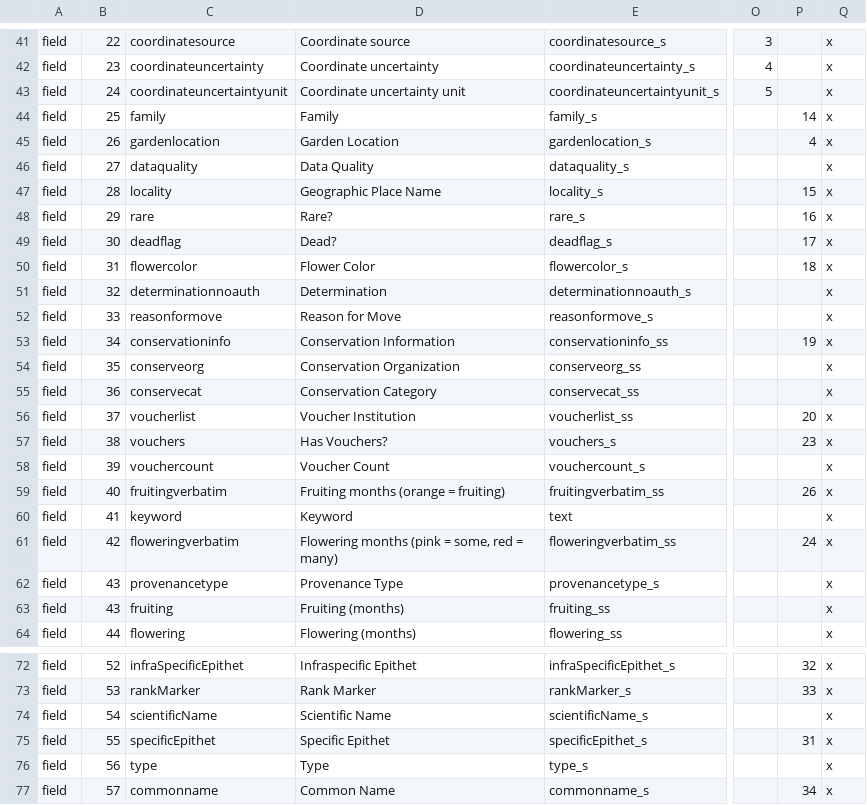
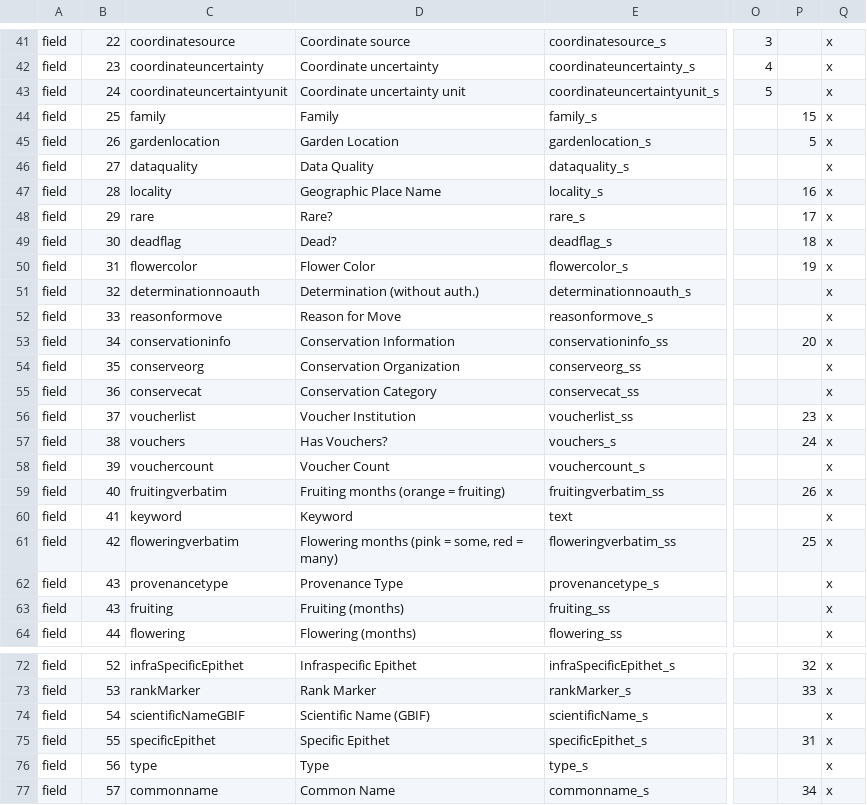
Before and after one commit to cspace-deployment/cspace-webapps-ucb, a CSV file: botgarden/config/plantinfo.csv, drawn as a sheet; only a part is shown, gaps mark what is left out; the diff covers the shown part only; the diff names each change by its address in the sheet, - before the commit and + after, or states it on an @@ line.

```diff
--- a/botgarden/config/plantinfo.csv
+++ b/botgarden/config/plantinfo.csv
-P44: 14
+P44: 15
-P45: 4
+P45: 5
-P47: 15
+P47: 16
-P48: 16
+P48: 17
-P49: 17
+P49: 18
-P50: 18
+P50: 19
-D51: Determination
+D51: Determination (without auth.)
-P53: 19
+P53: 20
-P56: 20
+P56: 23
-P57: 23
+P57: 24
-P61: 24
+P61: 25
-C74: scientificName
+C74: scientificNameGBIF
-D74: Scientific Name
+D74: Scientific Name (GBIF)
```
Also changed, not shown: 1 added row and 15 edited cells elsewhere in this file, botgarden/config/botgardeninternal.csv.
